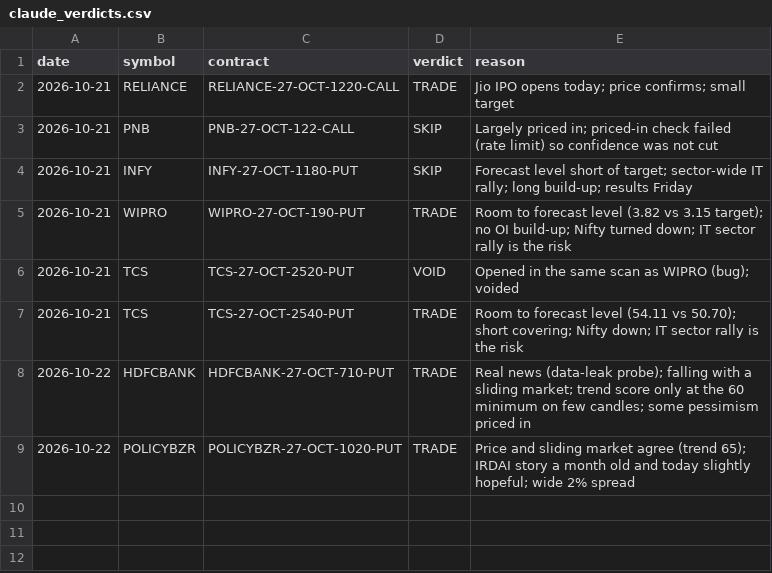
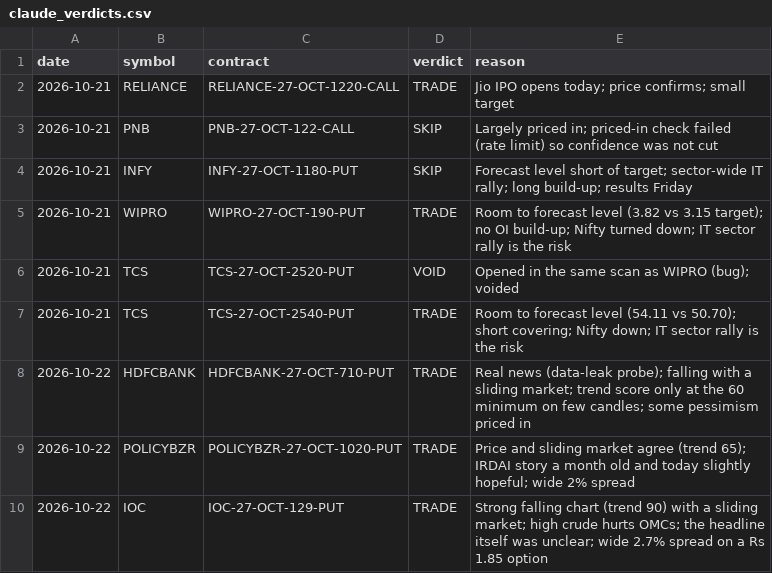
Before and after one commit to vishnupadma007-oss/Stock-market-scanner-of-India, a CSV file: journal/claude_verdicts.csv, drawn as a sheet.

```diff
--- a/journal/claude_verdicts.csv
+++ b/journal/claude_verdicts.csv
@@ -9 +9,2 @@ date,symbol,contract,verdict,reason
 2026-10-22,POLICYBZR,POLICYBZR-27-OCT-1020-PUT,TRADE,Price and sliding market agree (trend 65); IRDAI story a month old and today slightly hopeful; wide 2% spread
+2026-10-22,IOC,IOC-27-OCT-129-PUT,TRADE,Strong falling chart (trend 90) with a sliding market; high crude hurts OMCs; the headline itself was unclear; wide 2.7% spread on a Rs 1.85 option
```
Also changed, not shown: journal/paper_trades.csv, 1 other file.
